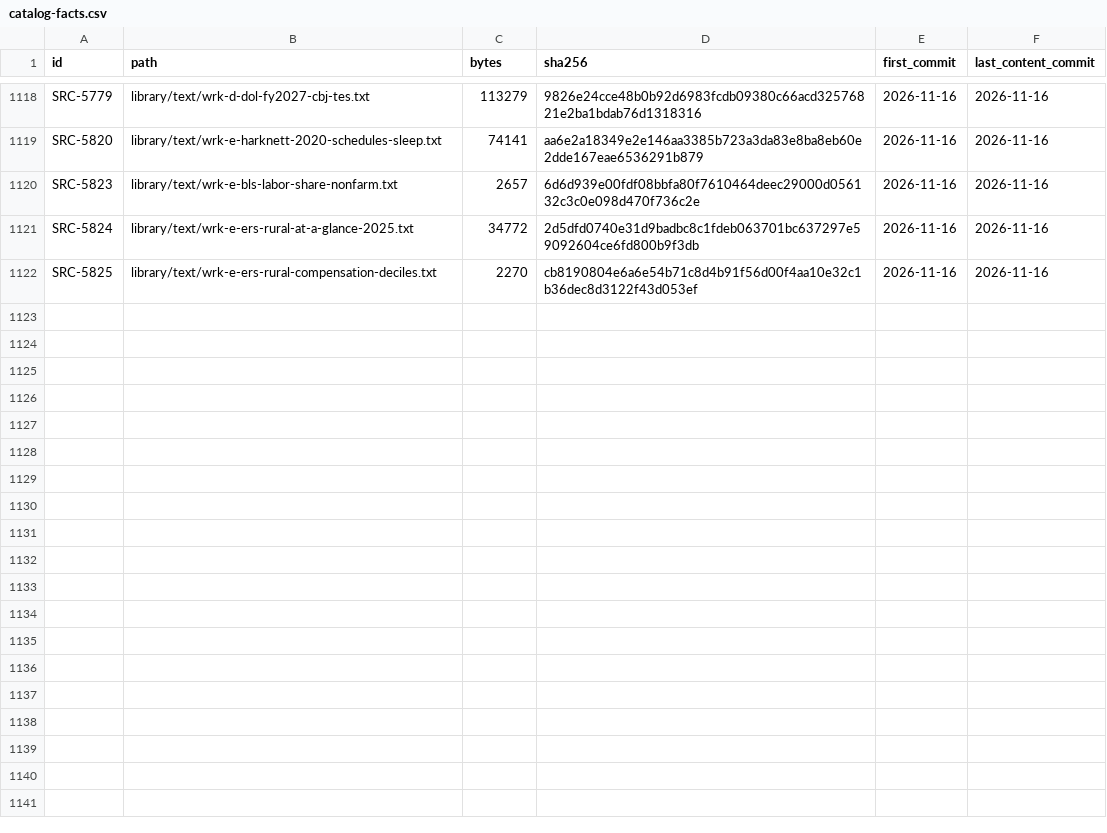
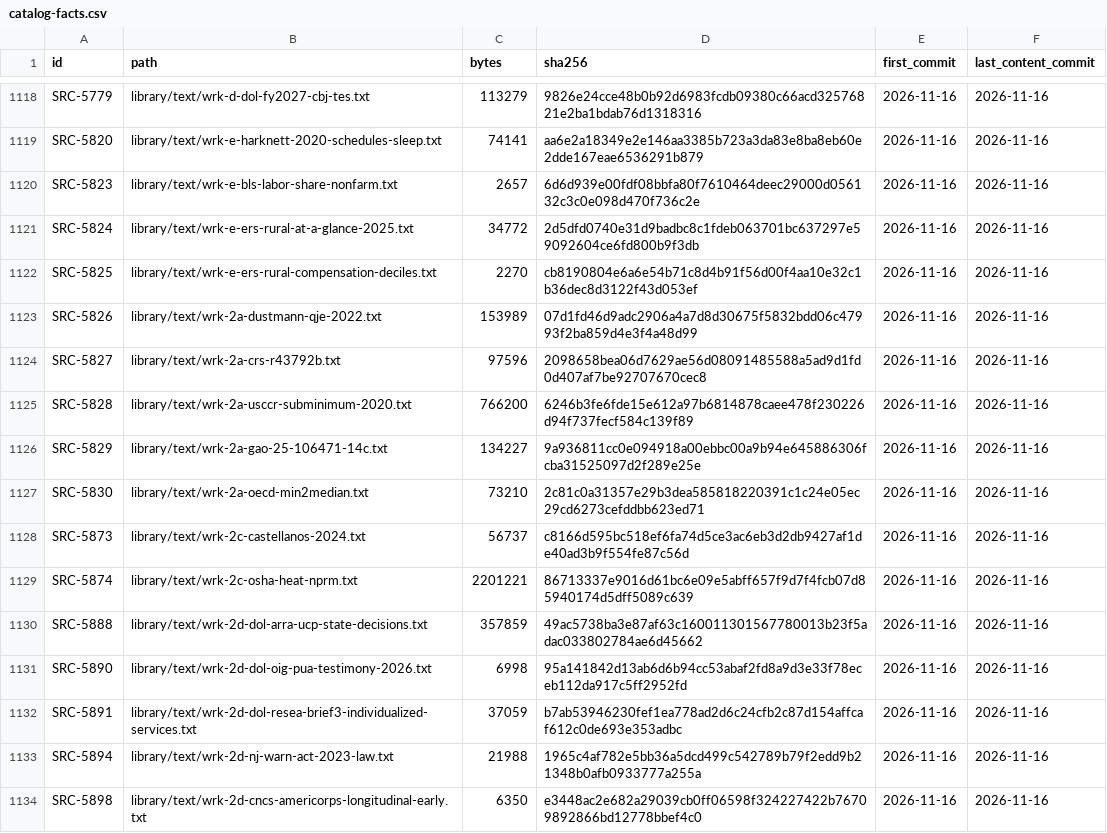
Before and after one commit to fm58cn6g4d-stack/project-2050, a CSV file: library/catalog-facts.csv, drawn as a sheet; only a part is shown, gaps mark what is left out; the diff names each change by its address in the sheet, - before the commit and + after, or states it on an @@ line.

```diff
--- a/library/catalog-facts.csv
+++ b/library/catalog-facts.csv
+row 1123: SRC-5826 | library/text/wrk-2a-dustmann-qje-2022.txt | 153989 | 07d1fd46d9adc2906a4a7d8d30675f5832bdd06c47993f2ba859d4e3f4a48d99 | 2026-11-16 | 2026-11-16
+row 1124: SRC-5827 | library/text/wrk-2a-crs-r43792b.txt | 97596 | 2098658bea06d7629ae56d08091485588a5ad9d1fd0d407af7be92707670cec8 | 2026-11-16 | 2026-11-16
+row 1125: SRC-5828 | library/text/wrk-2a-usccr-subminimum-2020.txt | 766200 | 6246b3fe6fde15e612a97b6814878caee478f230226d94f737fecf584c139f89 | 2026-11-16 | 2026-11-16
+row 1126: SRC-5829 | library/text/wrk-2a-gao-25-106471-14c.txt | 134227 | 9a936811cc0e094918a00ebbc00a9b94e645886306fcba31525097d2f289e25e | 2026-11-16 | 2026-11-16
+row 1127: SRC-5830 | library/text/wrk-2a-oecd-min2median.txt | 73210 | 2c81c0a31357e29b3dea585818220391c1c24e05ec29cd6273cefddbb623ed71 | 2026-11-16 | 2026-11-16
+row 1128: SRC-5873 | library/text/wrk-2c-castellanos-2024.txt | 56737 | c8166d595bc518ef6fa74d5ce3ac6eb3d2db9427af1de40ad3b9f554fe87c56d | 2026-11-16 | 2026-11-16
+row 1129: SRC-5874 | library/text/wrk-2c-osha-heat-nprm.txt | 2201221 | 86713337e9016d61bc6e09e5abff657f9d7f4fcb07d85940174d5dff5089c639 | 2026-11-16 | 2026-11-16
+row 1130: SRC-5888 | library/text/wrk-2d-dol-arra-ucp-state-decisions.txt | 357859 | 49ac5738ba3e87af63c160011301567780013b23f5adac033802784ae6d45662 | 2026-11-16 | 2026-11-16
+row 1131: SRC-5890 | library/text/wrk-2d-dol-oig-pua-testimony-2026.txt | 6998 | 95a141842d13ab6d6b94cc53abaf2fd8a9d3e33f78eceb112da917c5ff2952fd | 2026-11-16 | 2026-11-16
+row 1132: SRC-5891 | library/text/wrk-2d-dol-resea-brief3-individualized-services.txt | 37059 | b7ab53946230fef1ea778ad2d6c24cfb2c87d154affcaf612c0de693e353adbc | 2026-11-16 | 2026-11-16
+row 1133: SRC-5894 | library/text/wrk-2d-nj-warn-act-2023-law.txt | 21988 | 1965c4af782e5bb36a5dcd499c542789b79f2edd9b21348b0afb0933777a255a | 2026-11-16 | 2026-11-16
+row 1134: SRC-5898 | library/text/wrk-2d-cncs-americorps-longitudinal-early.txt | 6350 | e3448ac2e682a29039cb0ff06598f324227422b76709892866bd12778bbef4c0 | 2026-11-16 | 2026-11-16
```
Also changed, not shown: 6 other files.
